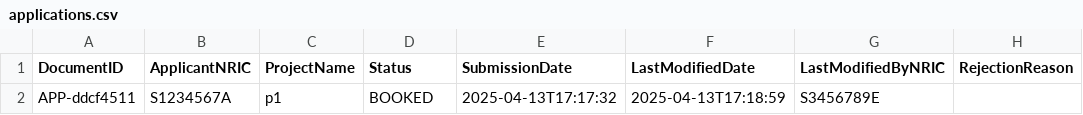
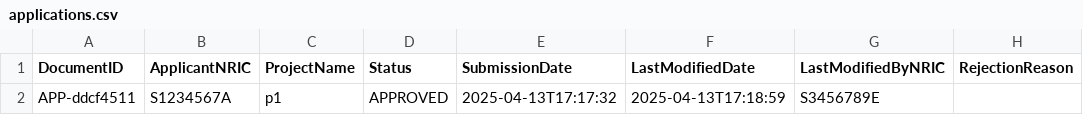
Before and after one commit to DanielWang0099/SC2002, a CSV file: src/data/applications.csv, drawn as a sheet; only a part is shown; the diff names each change by its address in the sheet, - before the commit and + after, or states it on an @@ line.

```diff
--- a/src/data/applications.csv
+++ b/src/data/applications.csv
-D2 (Status): BOOKED
+D2 (Status): APPROVED
```
Also changed, not shown: src/data/enquiries.csv, src/data/projects.csv, 3 other files.
